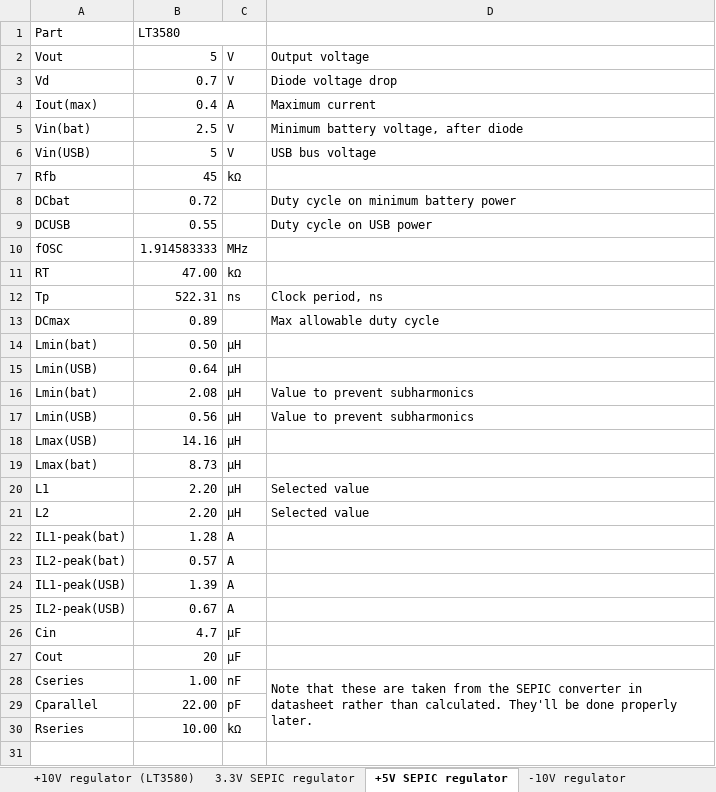
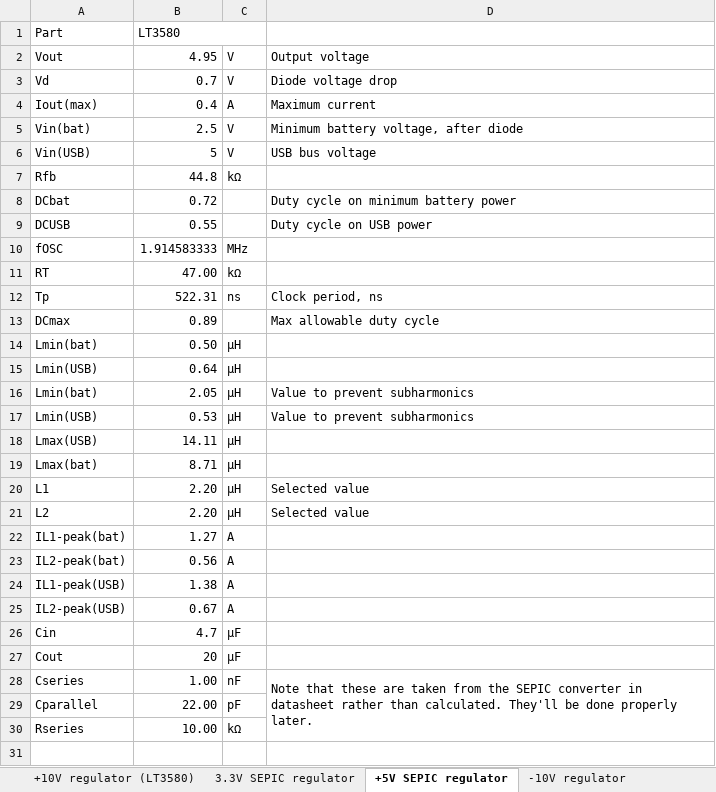
Before and after one commit to logos-electromechanical/MultiSpork, an Excel workbook: MultiSpork/documentation/regulator-design-sheet.xlsx, sheet +5V SEPIC regulator, drawn as a sheet; only a part is shown; values as stored, in another font and other column widths than the file's, no borders; the diff names each change by its address in the sheet, - before the commit and + after, or states it on an @@ line.

```diff
--- a/MultiSpork/documentation/regulator-design-sheet.xlsx (sheet +5V SEPIC regulator)
+++ b/MultiSpork/documentation/regulator-design-sheet.xlsx (sheet +5V SEPIC regulator)
-B2: 5
+B2: 4.95
-B7: 45
+B7: 44.8
-B16: 2.08
+B16: 2.05
-B17: 0.56
+B17: 0.53
-B18: 14.16
+B18: 14.11
-B19: 8.73
+B19: 8.71
-B22: 1.28
+B22: 1.27
-B23: 0.57
+B23: 0.56
-B24: 1.39
+B24: 1.38
```
Also changed, not shown: sheet 3.3V SEPIC regulator, sheet -10V regulator, sheet +10V regulator (LT3580), 3 other files.
